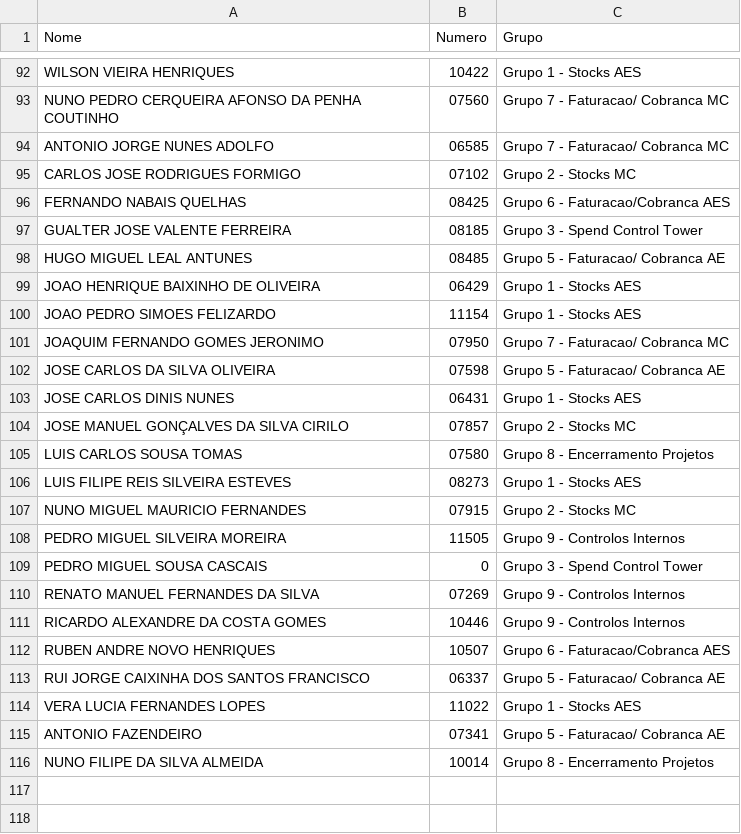
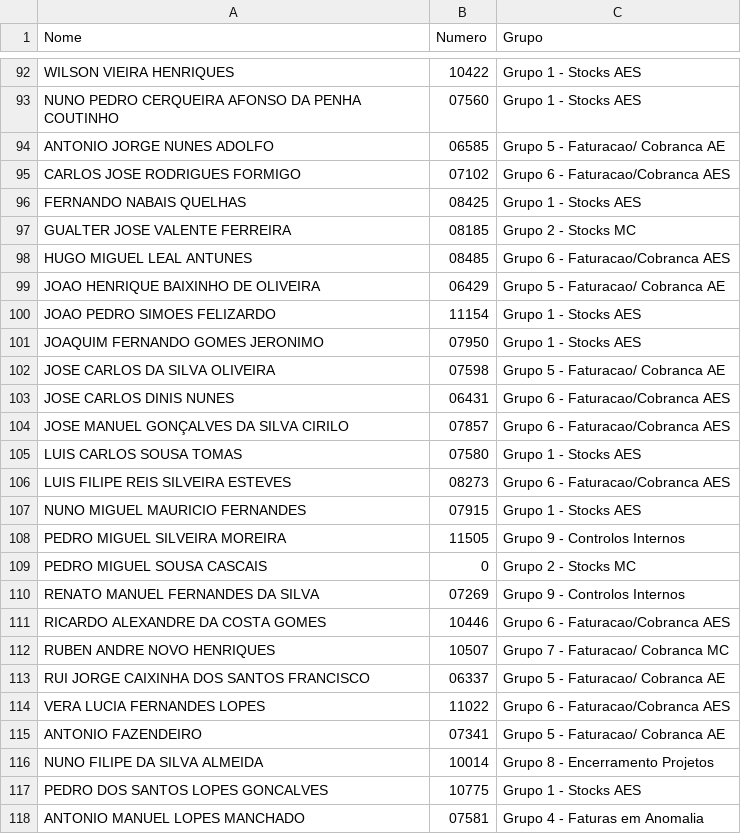
Before and after one commit to OGMA-Cultura/Cultura-OGMA, a CSV file: colaboradores.csv, drawn as a sheet; only a part is shown, gaps mark what is left out; the diff covers the shown part only; the diff names each change by its address in the sheet, - before the commit and + after, or states it on an @@ line.

```diff
--- a/colaboradores.csv
+++ b/colaboradores.csv
-C93 (Grupo): Grupo 7 - Faturacao/ Cobranca MC
+C93 (Grupo): Grupo 1 - Stocks AES
-C94 (Grupo): Grupo 7 - Faturacao/ Cobranca MC
+C94 (Grupo): Grupo 5 - Faturacao/ Cobranca AE
-C95 (Grupo): Grupo 2 - Stocks MC
+C95 (Grupo): Grupo 6 - Faturacao/Cobranca AES
-C96 (Grupo): Grupo 6 - Faturacao/Cobranca AES
+C96 (Grupo): Grupo 1 - Stocks AES
-C97 (Grupo): Grupo 3 - Spend Control Tower
+C97 (Grupo): Grupo 2 - Stocks MC
-C98 (Grupo): Grupo 5 - Faturacao/ Cobranca AE
+C98 (Grupo): Grupo 6 - Faturacao/Cobranca AES
-C99 (Grupo): Grupo 1 - Stocks AES
+C99 (Grupo): Grupo 5 - Faturacao/ Cobranca AE
-C101 (Grupo): Grupo 7 - Faturacao/ Cobranca MC
+C101 (Grupo): Grupo 1 - Stocks AES
-C103 (Grupo): Grupo 1 - Stocks AES
+C103 (Grupo): Grupo 6 - Faturacao/Cobranca AES
-C104 (Grupo): Grupo 2 - Stocks MC
+C104 (Grupo): Grupo 6 - Faturacao/Cobranca AES
-C105 (Grupo): Grupo 8 - Encerramento Projetos
+C105 (Grupo): Grupo 1 - Stocks AES
-C106 (Grupo): Grupo 1 - Stocks AES
+C106 (Grupo): Grupo 6 - Faturacao/Cobranca AES
-C107 (Grupo): Grupo 2 - Stocks MC
+C107 (Grupo): Grupo 1 - Stocks AES
-C109 (Grupo): Grupo 3 - Spend Control Tower
+C109 (Grupo): Grupo 2 - Stocks MC
-C111 (Grupo): Grupo 9 - Controlos Internos
+C111 (Grupo): Grupo 6 - Faturacao/Cobranca AES
-C112 (Grupo): Grupo 6 - Faturacao/Cobranca AES
+C112 (Grupo): Grupo 7 - Faturacao/ Cobranca MC
-C114 (Grupo): Grupo 1 - Stocks AES
+C114 (Grupo): Grupo 6 - Faturacao/Cobranca AES
+row 117: PEDRO DOS SANTOS LOPES GONCALVES | 10775 | Grupo 1 - Stocks AES
+row 118: ANTONIO MANUEL LOPES MANCHADO | 07581 | Grupo 4 - Faturas em Anomalia
```
Also changed, not shown: 43 edited cells elsewhere in this file.
